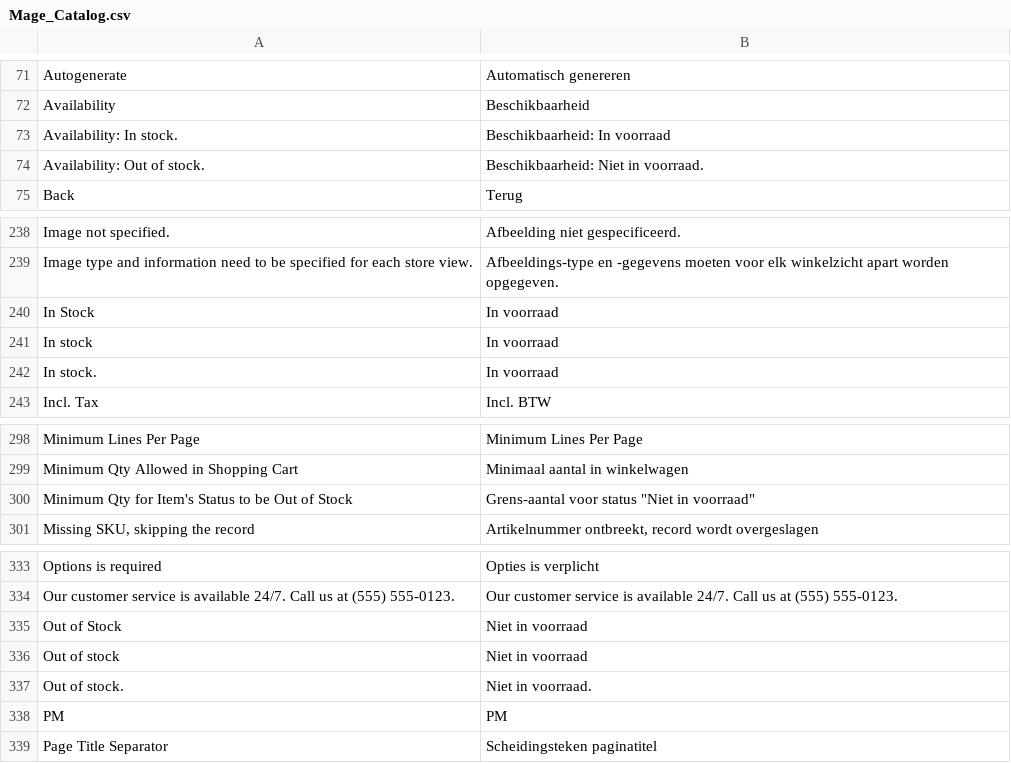
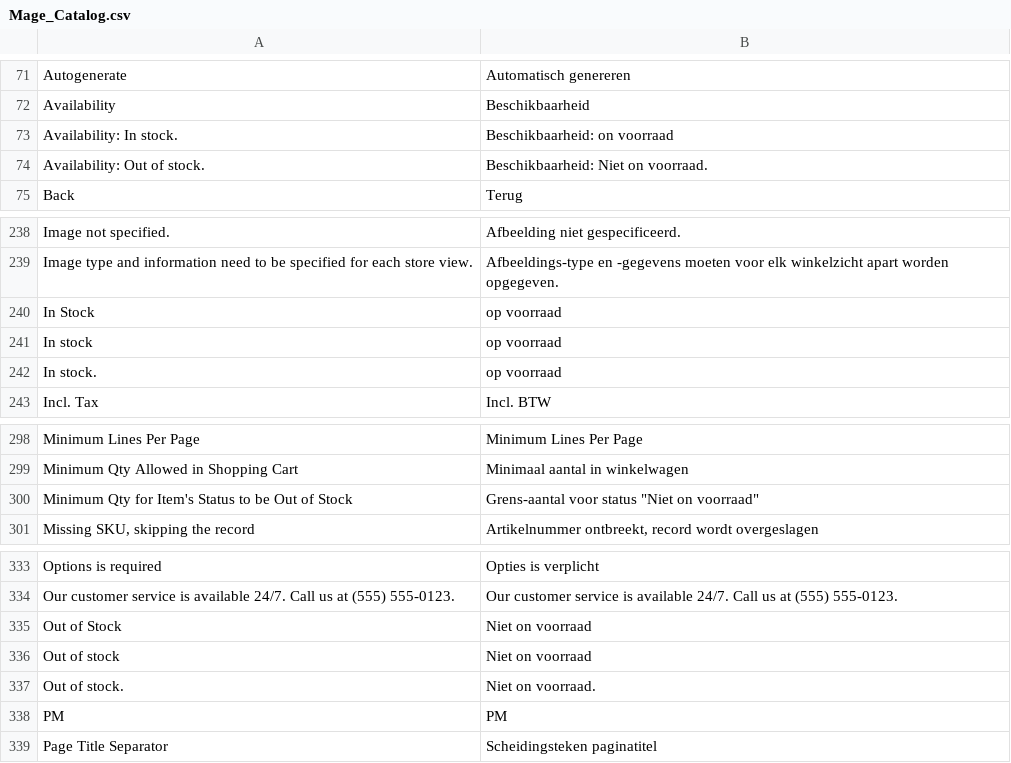
Before and after one commit to jtrteam/demo, a CSV file: app/locale/nl_NL/Mage_Catalog.csv, drawn as a sheet; only a part is shown, gaps mark what is left out; the diff names each change by its address in the sheet, - before the commit and + after, or states it on an @@ line.

Commit message:
dutch language update

```diff
--- a/app/locale/nl_NL/Mage_Catalog.csv
+++ b/app/locale/nl_NL/Mage_Catalog.csv
-B73: Beschikbaarheid: In voorraad
+B73: Beschikbaarheid: on voorraad
-B74: Beschikbaarheid: Niet in voorraad.
+B74: Beschikbaarheid: Niet on voorraad.
-B240:B242: In voorraad
+B240:B242: op voorraad
-B300: Grens-aantal voor status "Niet in voorraad"
+B300: Grens-aantal voor status "Niet on voorraad"
-B335:B336: Niet in voorraad
+B335:B336: Niet on voorraad
-B337: Niet in voorraad.
+B337: Niet on voorraad.
```
